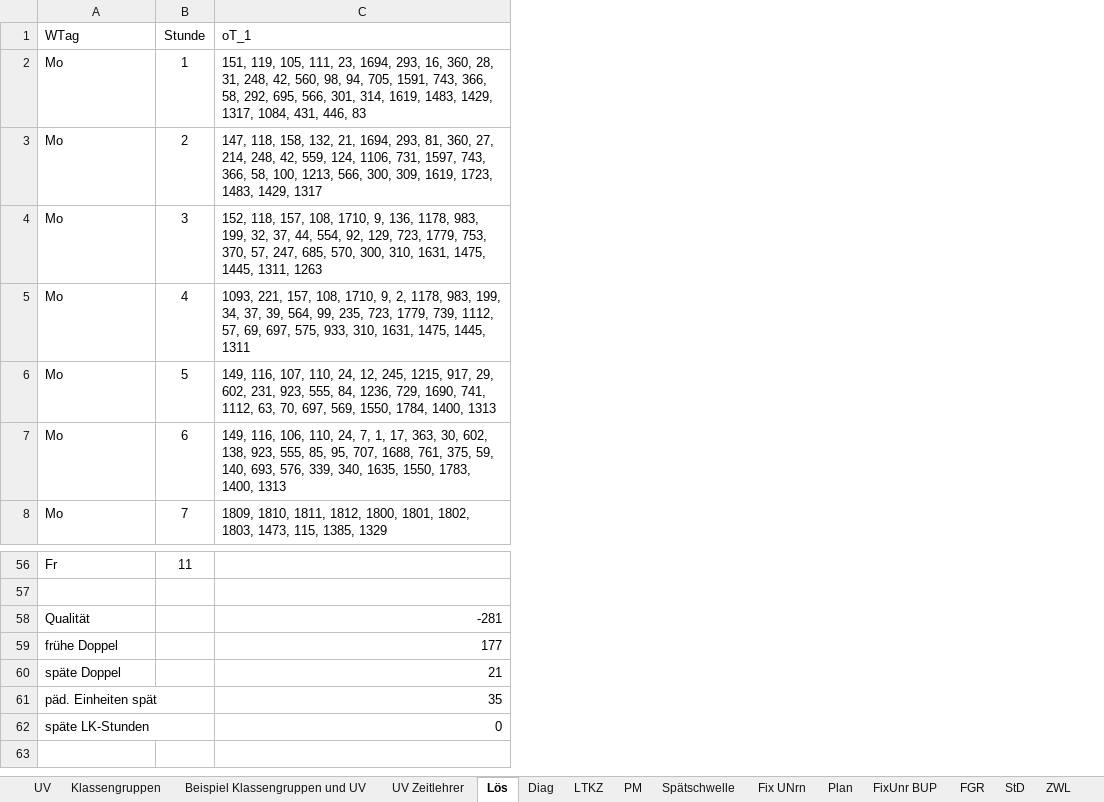
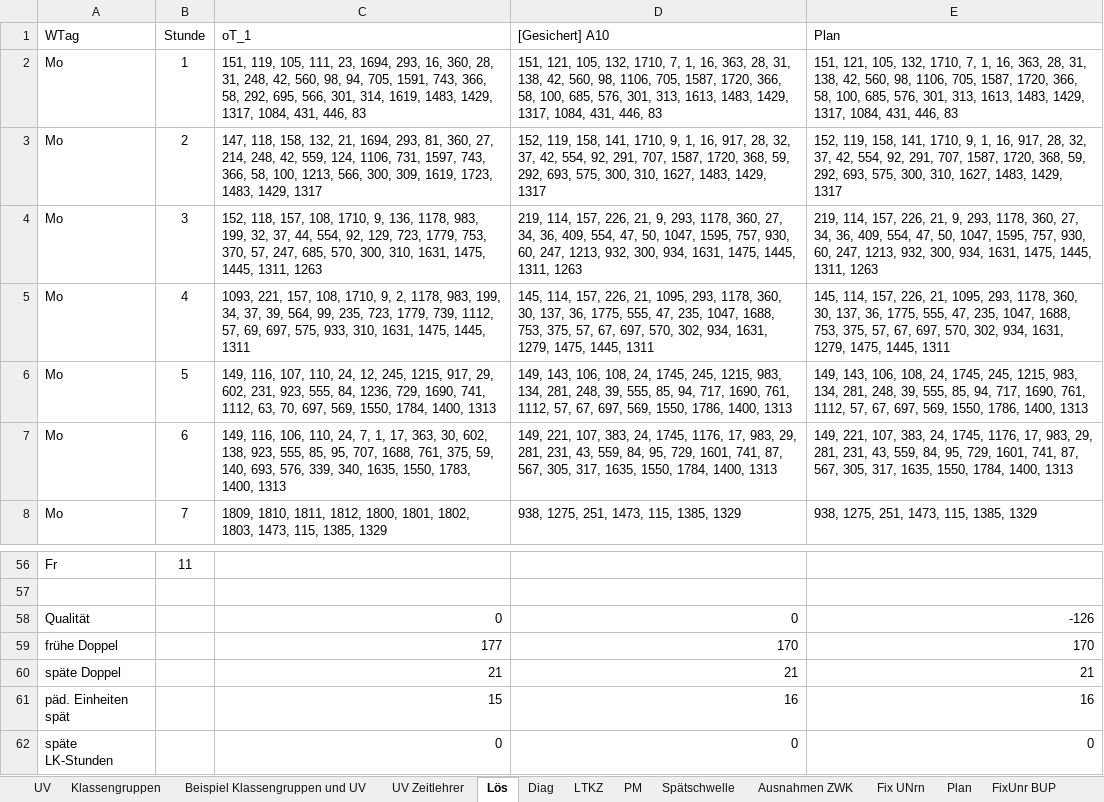
Before and after one commit to Ansgar13/Stundenplanprogramm, an Excel workbook: Beispiel-Stundenplan.xlsx, sheet Lös, drawn as a sheet; only a part is shown, gaps mark what is left out; values as stored, in another font and other column widths than the file's, no borders; the diff names each change by its address in the sheet, - before the commit and + after, or states it on an @@ line.

```diff
--- a/Beispiel-Stundenplan.xlsx (sheet Lös)
+++ b/Beispiel-Stundenplan.xlsx (sheet Lös)
+sheet tab: Ausnahmen ZWK
+column D ([Gesichert] A10), rows 2-8: 151, 121, 105, 132, 1710, 7, 1, 16, 363, 28, 31, 138, 42, 560, 98, 1106, 705, 1587, 1720, 366, 58, 100, 685, 576, 301, 313, 1613, 1483, 1429, 1317, 1084, 431, 446, 83 | 152, 119, 158, 141, 1710, 9, 1, 16, 917, 28, 32, 37, 42, 554, 92, 291, 707, 1587, 1720, 368, 59, 292, 693, 575, 300, 310, 1627, 1483, 1429, 1317 | 219, 114, 157, 226, 21, 9, 293, 1178, 360, 27, 34, 36, 409, 554, 47, 50, 1047, 1595, 757, 930, 60, 247, 1213, 932, 300, 934, 1631, 1475, 1445, 1311, 1263 | 145, 114, 157, 226, 21, 1095, 293, 1178, 360, 30, 137, 36, 1775, 555, 47, 235, 1047, 1688, 753, 375, 57, 67, 697, 570, 302, 934, 1631, 1279, 1475, 1445, 1311 | 149, 143, 106, 108, 24, 1745, 245, 1215, 983, 134, 281, 248, 39, 555, 85, 94, 717, 1690, 761, 1112, 57, 67, 697, 569, 1550, 1786, 1400, 1313 | 149, 221, 107, 383, 24, 1745, 1176, 17, 983, 29, 281, 231, 43, 559, 84, 95, 729, 1601, 741, 87, 567, 305, 317, 1635, 1550, 1784, 1400, 1313 | 938, 1275, 251, 1473, 115, 1385, 1329; rows 58-62: 0 | 170 | 21 | 16 | 0
+column E (Plan), rows 2-8: 151, 121, 105, 132, 1710, 7, 1, 16, 363, 28, 31, 138, 42, 560, 98, 1106, 705, 1587, 1720, 366, 58, 100, 685, 576, 301, 313, 1613, 1483, 1429, 1317, 1084, 431, 446, 83 | 152, 119, 158, 141, 1710, 9, 1, 16, 917, 28, 32, 37, 42, 554, 92, 291, 707, 1587, 1720, 368, 59, 292, 693, 575, 300, 310, 1627, 1483, 1429, 1317 | 219, 114, 157, 226, 21, 9, 293, 1178, 360, 27, 34, 36, 409, 554, 47, 50, 1047, 1595, 757, 930, 60, 247, 1213, 932, 300, 934, 1631, 1475, 1445, 1311, 1263 | 145, 114, 157, 226, 21, 1095, 293, 1178, 360, 30, 137, 36, 1775, 555, 47, 235, 1047, 1688, 753, 375, 57, 67, 697, 570, 302, 934, 1631, 1279, 1475, 1445, 1311 | 149, 143, 106, 108, 24, 1745, 245, 1215, 983, 134, 281, 248, 39, 555, 85, 94, 717, 1690, 761, 1112, 57, 67, 697, 569, 1550, 1786, 1400, 1313 | 149, 221, 107, 383, 24, 1745, 1176, 17, 983, 29, 281, 231, 43, 559, 84, 95, 729, 1601, 741, 87, 567, 305, 317, 1635, 1550, 1784, 1400, 1313 | 938, 1275, 251, 1473, 115, 1385, 1329; rows 58-62: -126 | 170 | 21 | 16 | 0
-C58 (oT_1): -281
+C58 (oT_1): 0
-C61 (oT_1): 35
+C61 (oT_1): 15
```
Also changed, not shown: sheet Plan, sheet Diag, sheet Verl, sheet Rank, sheet TR-F, sheet Dstd-F, 4 more sheets, other sheet tabs.
